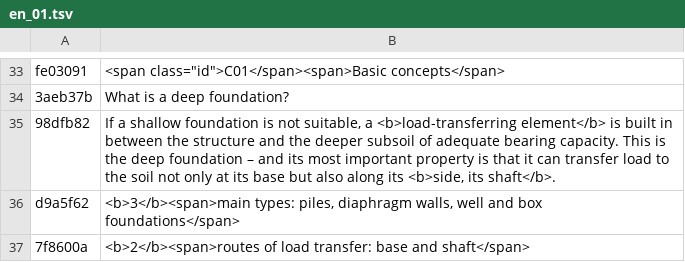
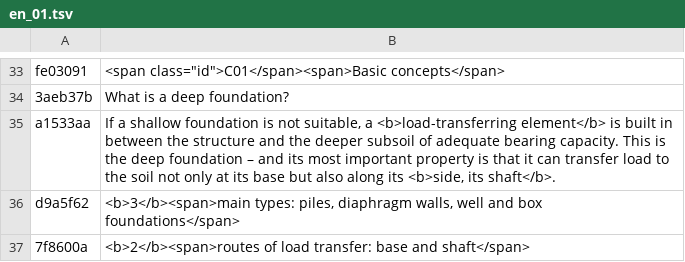
Before and after one commit to MBalika/melyalapozasok, a TSV file: _src/i18n/en_01.tsv, drawn as a sheet; only a part is shown, gaps mark what is left out.

```diff
--- a/_src/i18n/en_01.tsv
+++ b/_src/i18n/en_01.tsv
@@ -34,3 +34,3 @@ fe03091	<span class="id">C01</span><span>Basic concepts</span>
 3aeb37b	What is a deep foundation?
-98dfb82	If a shallow foundation is not suitable, a <b>load-transferring element</b> is built in between the structure and the deeper subsoil of adequate bearing capacity. This is the deep foundation – and its most important property is that it can transfer load to the soil not only at its base but also along its <b>side, its shaft</b>.
+a1533aa	If a shallow foundation is not suitable, a <b>load-transferring element</b> is built in between the structure and the deeper subsoil of adequate bearing capacity. This is the deep foundation – and its most important property is that it can transfer load to the soil not only at its base but also along its <b>side, its shaft</b>.
 d9a5f62	<b>3</b><span>main types: piles, diaphragm walls, well and box foundations</span>
```
Also changed, not shown: 2 other files.
